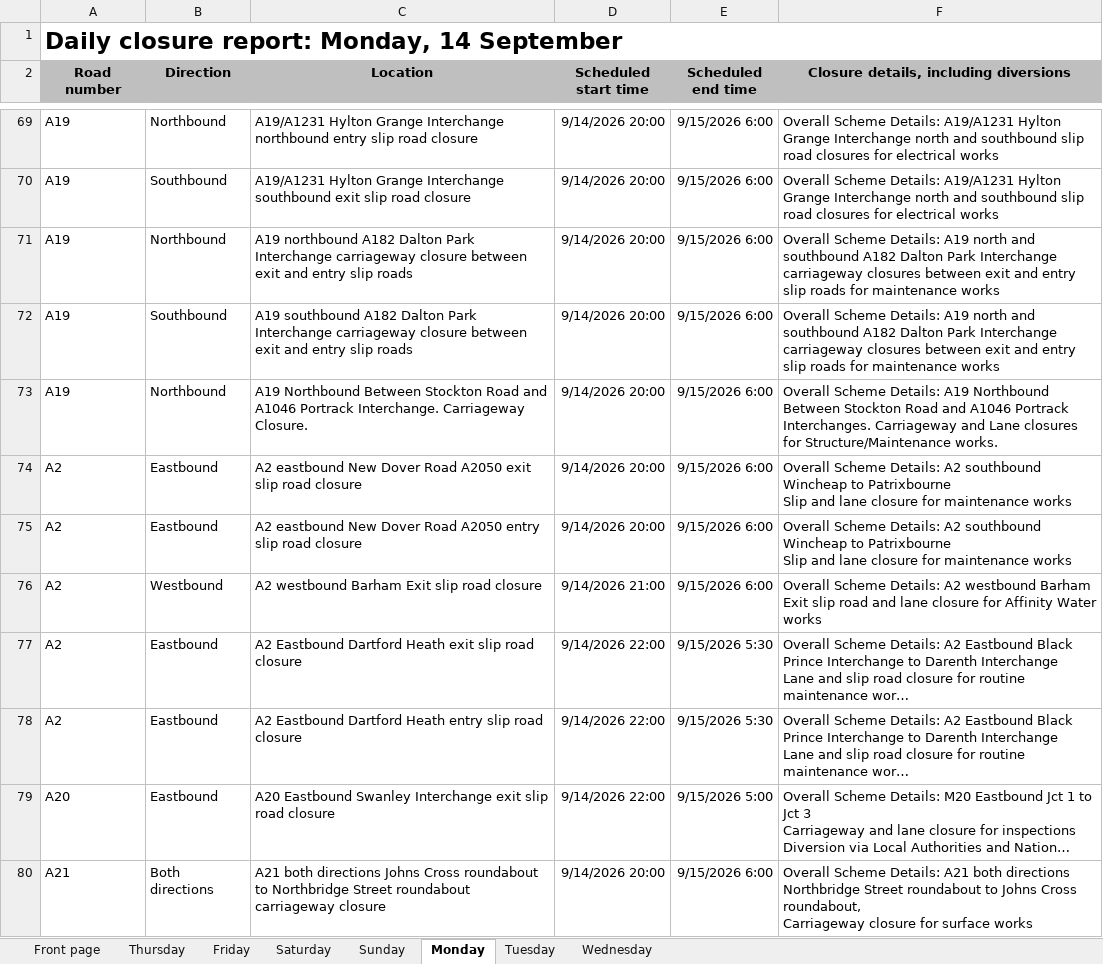
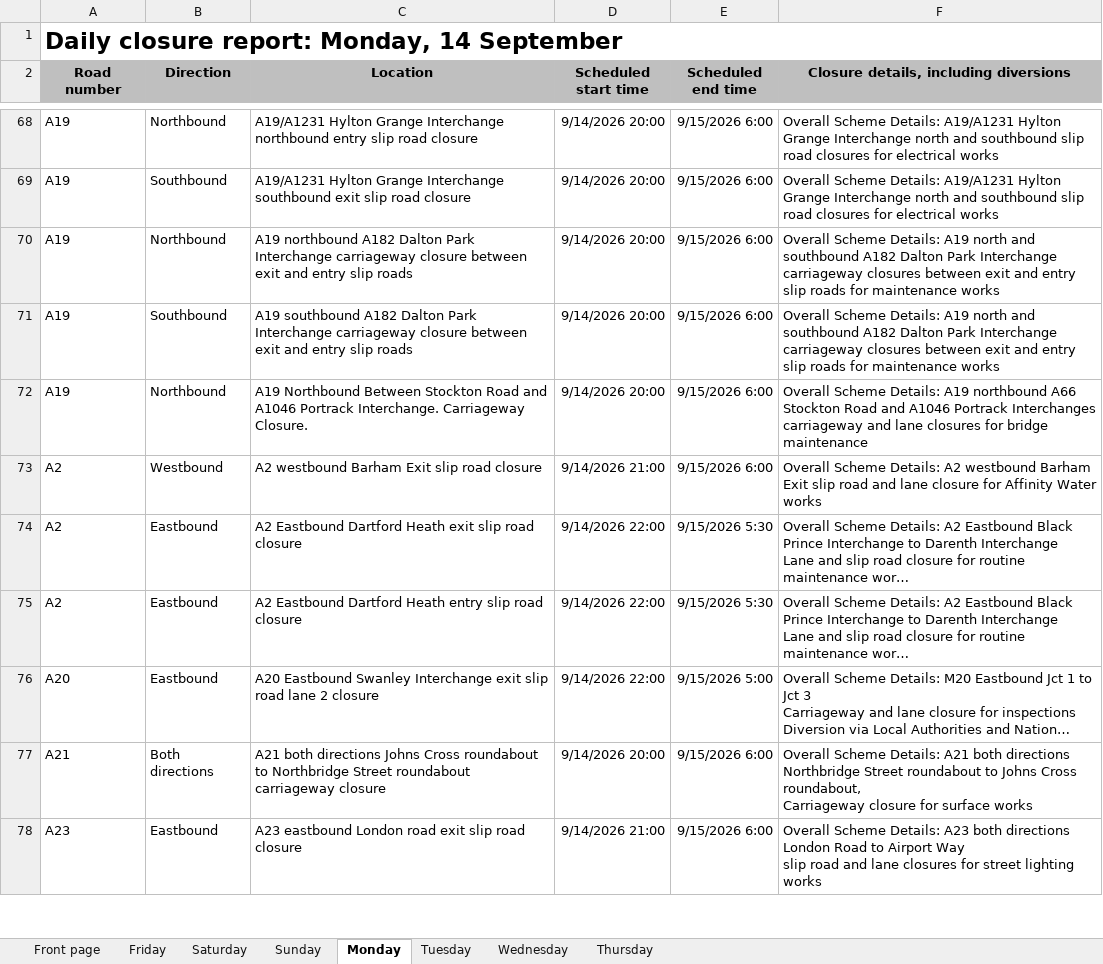
Before and after one commit to mnmred/uk-route-checker, an Excel workbook: closures.xlsx, sheet Monday, drawn as a sheet; only a part is shown, gaps mark what is left out; the shorter side is filled out with more unchanged rows; long unchanged cells end in …; values as stored, in another font and other column widths than the file's, no borders; charts and pictures and conditional formats not drawn; removed rows and columns are numbered as before the commit, all else as after; ↵ is a line break in a cell; the diff covers the shown part only; the diff names each change by its address in the sheet, - before the commit and + after, or states it on an @@ line.

```diff
--- a/closures.xlsx (sheet Monday)
+++ b/closures.xlsx (sheet Monday)
@@ sheet tab order changed: Front page | Friday | Saturday | Sunday | Monday | Tuesday | Wednesday | Thursday @@
-F72: …Details: A19 Northbound Between Stockton Road and A1046 Portrack Interchanges. Carriageway and Lane closures for Structure/Maintenance works.
+F72: …Details: A19 northbound A66 Stockton Road and A1046 Portrack Interchanges carriageway and lane closures for bridge maintenance
-row 74: A2 | Eastbound | A2 eastbound New Dover Road A2050 exit slip road closure | 9/14/2026 20:00 | 9/15/2026 6:00 | Overall Scheme Details: A2 southbound Wincheap to Patrixbourne ↵ Slip and lane closure for maintenance works
-row 75: A2 | Eastbound | A2 eastbound New Dover Road A2050 entry slip road closure | 9/14/2026 20:00 | 9/15/2026 6:00 | Overall Scheme Details: A2 southbound Wincheap to Patrixbourne ↵ Slip and lane closure for maintenance works
-C76 (Location): …slip road closure
+C76 (Location): …slip road lane 2 closure
```
Also changed, not shown: 10 added rows, 3 removed rows and 5 edited cells elsewhere in this sheet, sheet Thursday, sheet Tuesday, sheet Friday, sheet Saturday, sheet Wednesday, sheet Sunday, 1 more sheet, formulas that keep their value.
